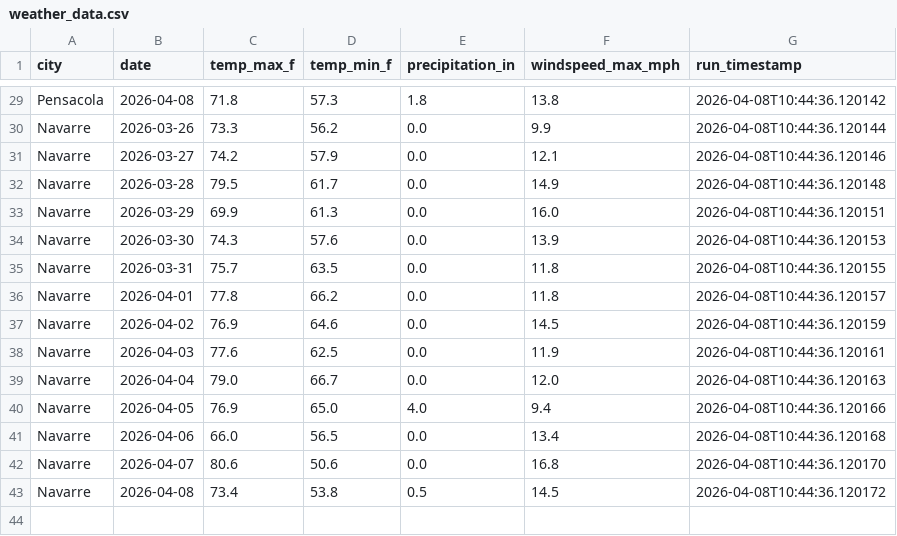
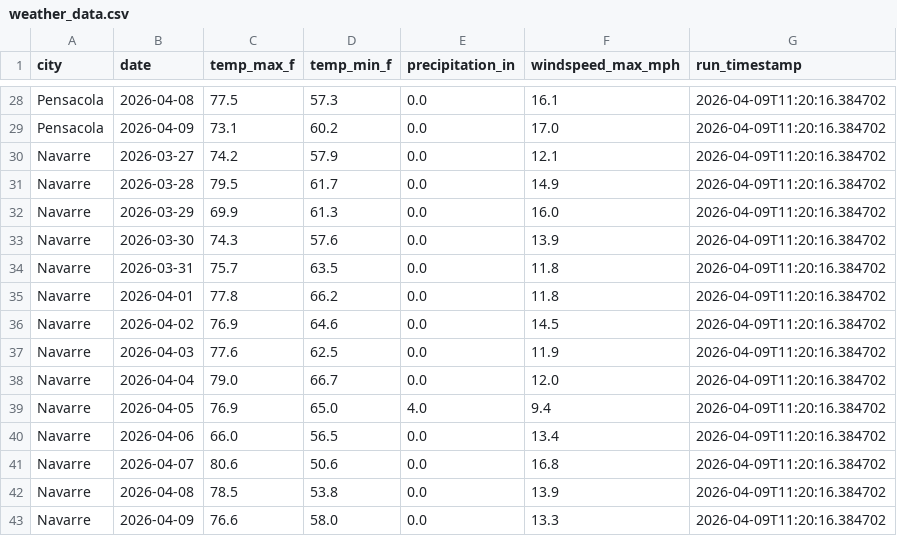
Before and after one commit to Killiam-duff/cis4930-sp26-project-group-13, a CSV file: automated-data-pipeline/data/processed/weather_data.csv, drawn as a sheet; only a part is shown, gaps mark what is left out; removed rows and columns are numbered as before the commit, all else as after; the diff covers the shown part only; the diff names each change by its address in the sheet, - before the commit and + after, or states it on an @@ line.

```diff
--- a/automated-data-pipeline/data/processed/weather_data.csv
+++ b/automated-data-pipeline/data/processed/weather_data.csv
-C28 (temp_max_f): 71.8
+C28 (temp_max_f): 77.5
-E28 (precipitation_in): 1.8
+E28 (precipitation_in): 0.0
-F28 (windspeed_max_mph): 13.8
+F28 (windspeed_max_mph): 16.1
-G28 (run_timestamp): 2026-04-08T10:44:36.120142
+G28 (run_timestamp): 2026-04-09T11:20:16.384702
-row 30: Navarre | 2026-03-26 | 73.3 | 56.2 | 0.0 | 9.9 | 2026-04-08T10:44:36.120144
+row 29: Pensacola | 2026-04-09 | 73.1 | 60.2 | 0.0 | 17.0 | 2026-04-09T11:20:16.384702
-G30 (run_timestamp): 2026-04-08T10:44:36.120146
+G30 (run_timestamp): 2026-04-09T11:20:16.384702
-G31 (run_timestamp): 2026-04-08T10:44:36.120148
+G31 (run_timestamp): 2026-04-09T11:20:16.384702
-G32 (run_timestamp): 2026-04-08T10:44:36.120151
+G32 (run_timestamp): 2026-04-09T11:20:16.384702
-G33 (run_timestamp): 2026-04-08T10:44:36.120153
+G33 (run_timestamp): 2026-04-09T11:20:16.384702
-G34 (run_timestamp): 2026-04-08T10:44:36.120155
+G34 (run_timestamp): 2026-04-09T11:20:16.384702
-G35 (run_timestamp): 2026-04-08T10:44:36.120157
+G35 (run_timestamp): 2026-04-09T11:20:16.384702
-G36 (run_timestamp): 2026-04-08T10:44:36.120159
+G36 (run_timestamp): 2026-04-09T11:20:16.384702
-G37 (run_timestamp): 2026-04-08T10:44:36.120161
+G37 (run_timestamp): 2026-04-09T11:20:16.384702
-G38 (run_timestamp): 2026-04-08T10:44:36.120163
+G38 (run_timestamp): 2026-04-09T11:20:16.384702
-G39 (run_timestamp): 2026-04-08T10:44:36.120166
+G39 (run_timestamp): 2026-04-09T11:20:16.384702
-G40 (run_timestamp): 2026-04-08T10:44:36.120168
+G40 (run_timestamp): 2026-04-09T11:20:16.384702
-G41 (run_timestamp): 2026-04-08T10:44:36.120170
+G41 (run_timestamp): 2026-04-09T11:20:16.384702
-C42 (temp_max_f): 73.4
+C42 (temp_max_f): 78.5
-E42 (precipitation_in): 0.5
+E42 (precipitation_in): 0.0
-F42 (windspeed_max_mph): 14.5
+F42 (windspeed_max_mph): 13.9
-G42 (run_timestamp): 2026-04-08T10:44:36.120172
+G42 (run_timestamp): 2026-04-09T11:20:16.384702
+row 43: Navarre | 2026-04-09 | 76.6 | 58.0 | 0.0 | 13.3 | 2026-04-09T11:20:16.384702
```
Also changed, not shown: 1 added row, 2 removed rows and 28 edited cells elsewhere in this file, 5 other files.
